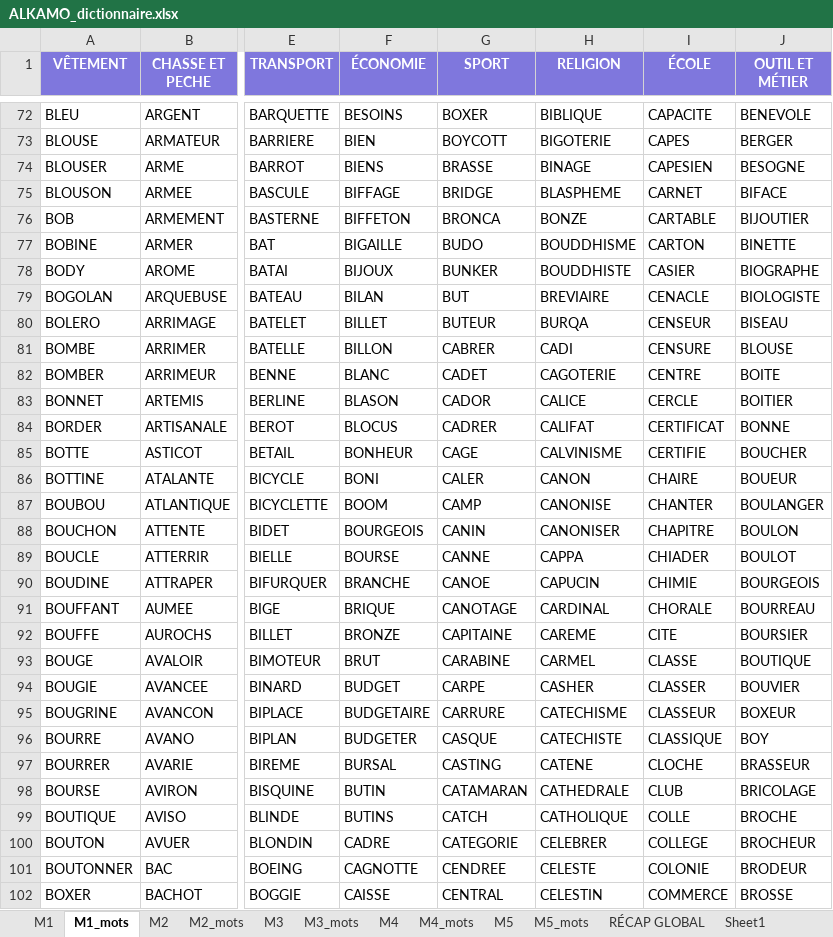
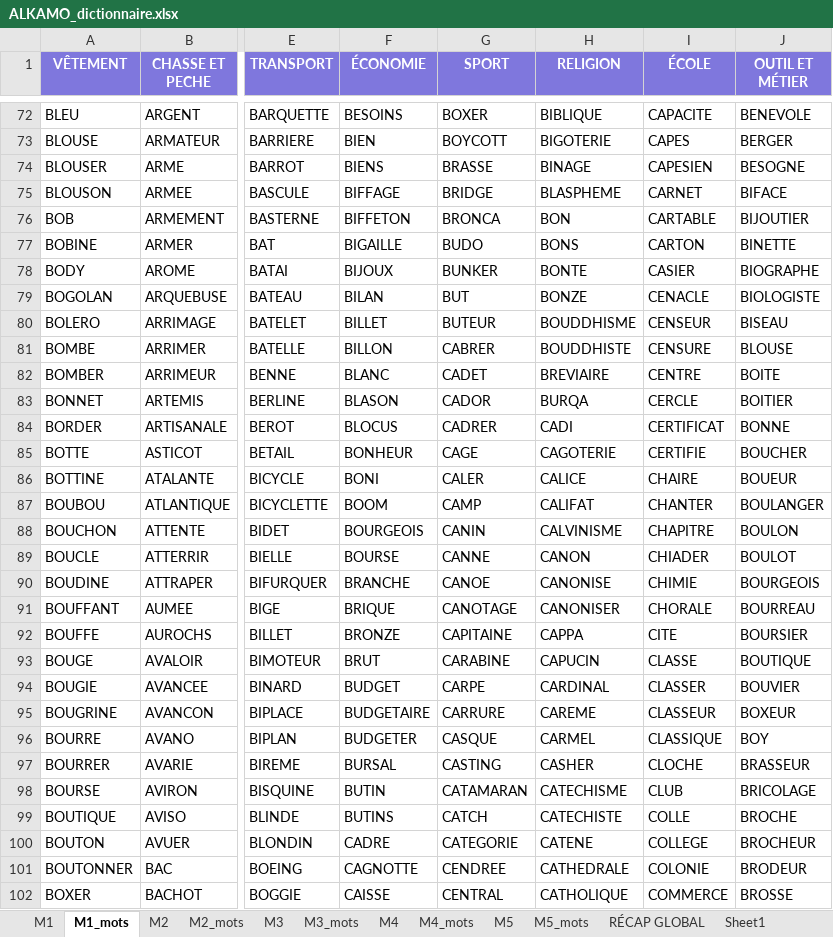
Before and after one commit to beldjehemalkma-bit/beldjehemalkma-bit.github.io, an Excel workbook: ALKAMO_dictionnaire.xlsx, sheet M1_mots, drawn as a sheet; only a part is shown, gaps mark what is left out; values as stored, in another font and other column widths than the file's, no borders; conditional formats not drawn; the diff covers the shown part only; the diff names each change by its address in the sheet, - before the commit and + after, or states it on an @@ line.

```diff
--- a/ALKAMO_dictionnaire.xlsx (sheet M1_mots)
+++ b/ALKAMO_dictionnaire.xlsx (sheet M1_mots)
-H76 (RELIGION): BONZE
+H76 (RELIGION): BON
-H77 (RELIGION): BOUDDHISME
+H77 (RELIGION): BONS
-H78 (RELIGION): BOUDDHISTE
+H78 (RELIGION): BONTE
-H79 (RELIGION): BREVIAIRE
+H79 (RELIGION): BONZE
-H80 (RELIGION): BURQA
+H80 (RELIGION): BOUDDHISME
-H81 (RELIGION): CADI
+H81 (RELIGION): BOUDDHISTE
-H82 (RELIGION): CAGOTERIE
+H82 (RELIGION): BREVIAIRE
-H83 (RELIGION): CALICE
+H83 (RELIGION): BURQA
-H84 (RELIGION): CALIFAT
+H84 (RELIGION): CADI
-H85 (RELIGION): CALVINISME
+H85 (RELIGION): CAGOTERIE
-H86 (RELIGION): CANON
+H86 (RELIGION): CALICE
-H87 (RELIGION): CANONISE
+H87 (RELIGION): CALIFAT
-H88 (RELIGION): CANONISER
+H88 (RELIGION): CALVINISME
-H89 (RELIGION): CAPPA
+H89 (RELIGION): CANON
-H90 (RELIGION): CAPUCIN
+H90 (RELIGION): CANONISE
-H91 (RELIGION): CARDINAL
+H91 (RELIGION): CANONISER
-H92 (RELIGION): CAREME
+H92 (RELIGION): CAPPA
-H93 (RELIGION): CARMEL
+H93 (RELIGION): CAPUCIN
-H94 (RELIGION): CASHER
+H94 (RELIGION): CARDINAL
-H95 (RELIGION): CATECHISME
+H95 (RELIGION): CAREME
-H96 (RELIGION): CATECHISTE
+H96 (RELIGION): CARMEL
-H97 (RELIGION): CATENE
+H97 (RELIGION): CASHER
-H98 (RELIGION): CATHEDRALE
+H98 (RELIGION): CATECHISME
-H99 (RELIGION): CATHOLIQUE
+H99 (RELIGION): CATECHISTE
-H100 (RELIGION): CELEBRER
+H100 (RELIGION): CATENE
-H101 (RELIGION): CELESTE
+H101 (RELIGION): CATHEDRALE
-H102 (RELIGION): CELESTIN
+H102 (RELIGION): CATHOLIQUE
```
Also changed, not shown: 640 edited cells elsewhere in this sheet, sheet M5_mots, sheet M4_mots, sheet RÉCAP GLOBAL, sheet M1, sheet M5, sheet M4, 3 other files.
